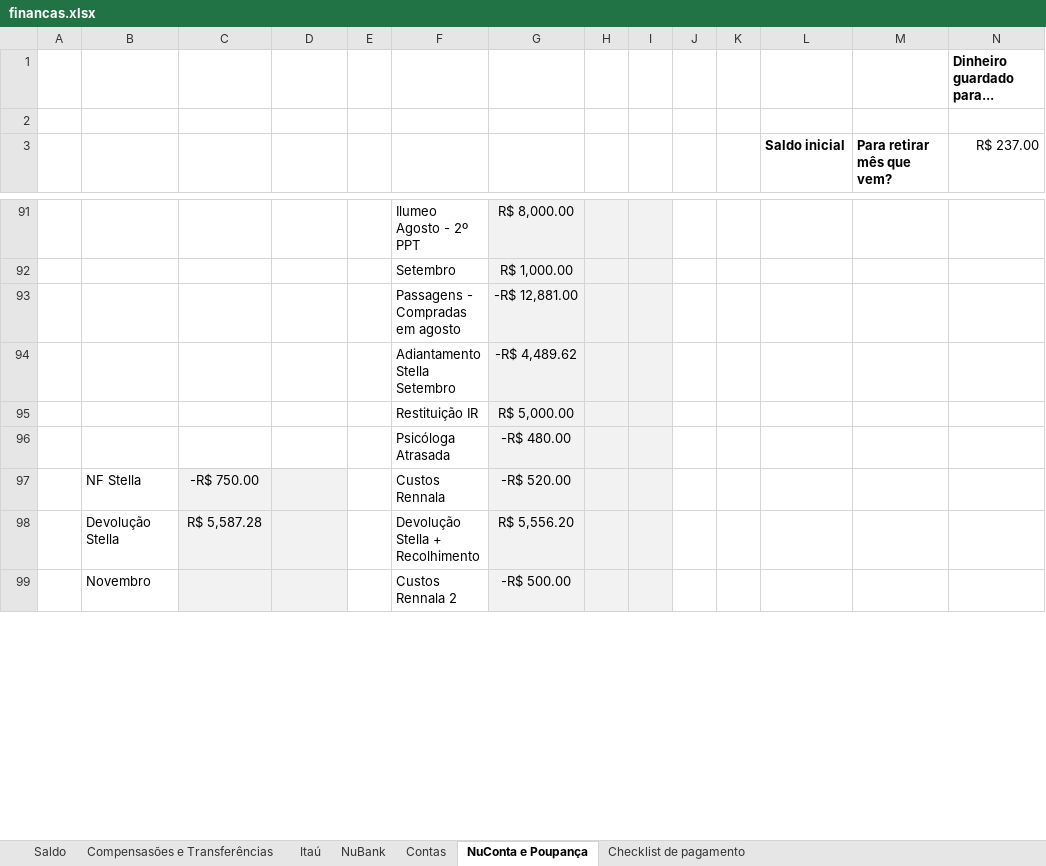
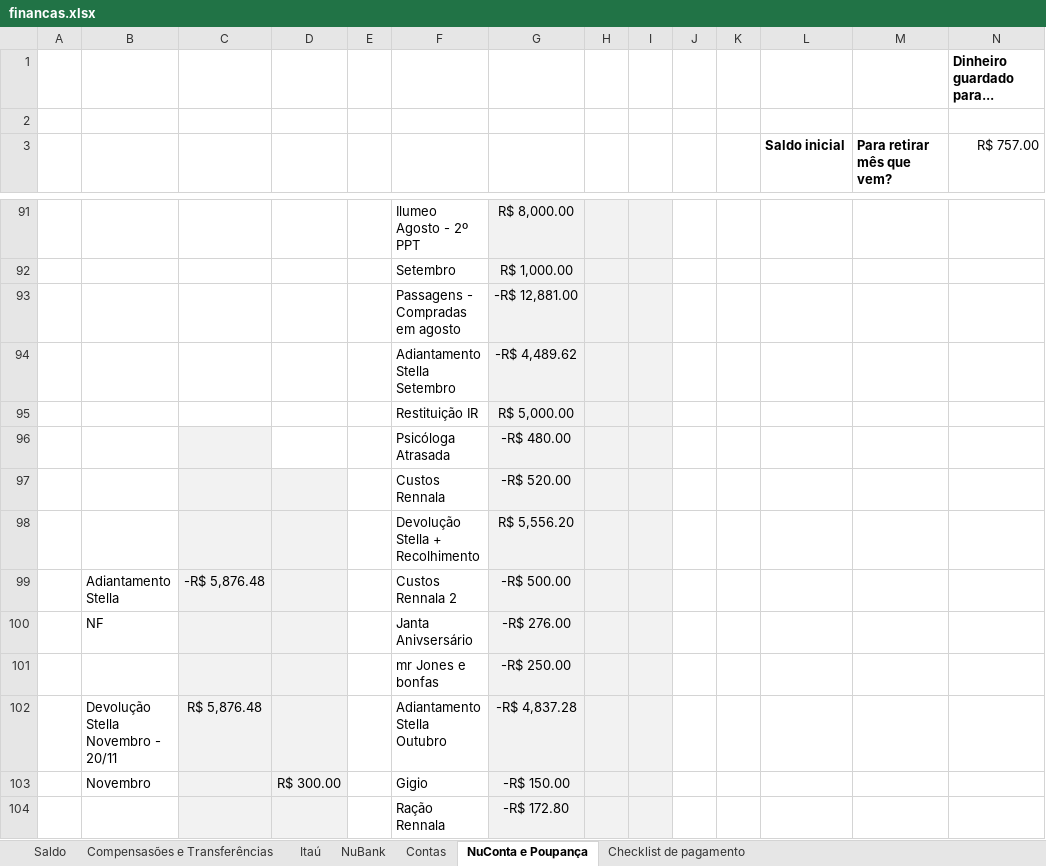
Before and after one commit to Teles-Gui/Financas, an Excel workbook: financas.xlsx, sheet NuConta e Poupança, drawn as a sheet; only a part is shown, gaps mark what is left out; values as stored, in another font and other column widths than the file's, no borders; conditional formats not drawn; the diff covers the shown part only; the diff names each change by its address in the sheet, - before the commit and + after, or states it on an @@ line.

```diff
--- a/financas.xlsx (sheet NuConta e Poupança)
+++ b/financas.xlsx (sheet NuConta e Poupança)
-N3: R$ 237.00
+N3: R$ 757.00
-C96 fill: none
+C96 fill: #F2F2F2
-B97: NF Stella
+B97: (empty)
-C97: -R$ 750.00
+C97: (empty)
-B98: Devolução Stella
+B98: (empty)
-C98: R$ 5,587.28
+C98: (empty)
-B99: Novembro
+B99: Adiantamento Stella
-C99: (empty)
+C99: -R$ 5,876.48
+row 100:  | NF |  |  |  | Janta Anivsersário | -R$ 276.00
+row 101:  |  |  |  |  | mr Jones e bonfas | -R$ 250.00
+row 102:  | Devolução Stella Novembro - 20/11 | R$ 5,876.48 |  |  | Adiantamento Stella Outubro | -R$ 4,837.28
+row 103:  | Novembro |  | R$ 300.00 |  | Gigio | -R$ 150.00
+row 104:  |  |  |  |  | Ração Rennala | -R$ 172.80
```
Also changed, not shown: 2 added rows and 21 edited cells elsewhere in this sheet, sheet NuBank, sheet Compensasões e Transferências, sheet Saldo, sheet Contas, formulas that keep their value, hidden cells.
